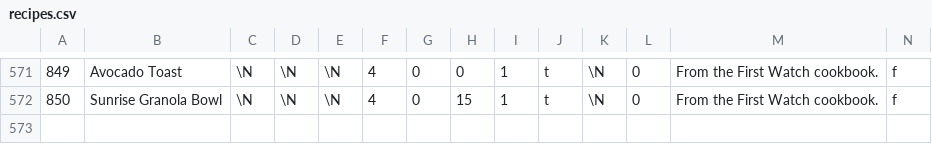
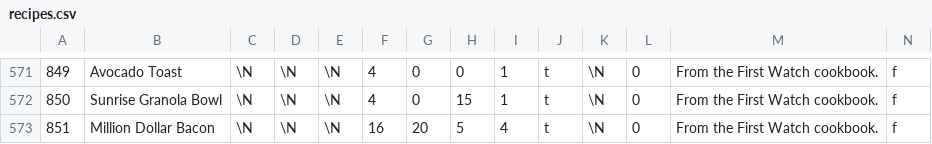
Before and after one commit to gscanlon21/a-feast-a-day, a CSV file: .backups/recipes.csv, drawn as a sheet; only a part is shown, gaps mark what is left out; rows hold the shown columns only; the diff names each change by its address in the sheet, - before the commit and + after, or states it on an @@ line.

Commit message:
chore: update database backup

```diff
--- a/.backups/recipes.csv
+++ b/.backups/recipes.csv
+row 573: 851 | Million Dollar Bacon | \N | \N | \N | 16 | 20 | 5 | 4 | t | \N | 0 | From the First Watch cookbook. | f
```
Also changed, not shown: .backups/ingredients.csv, 1 other file.
